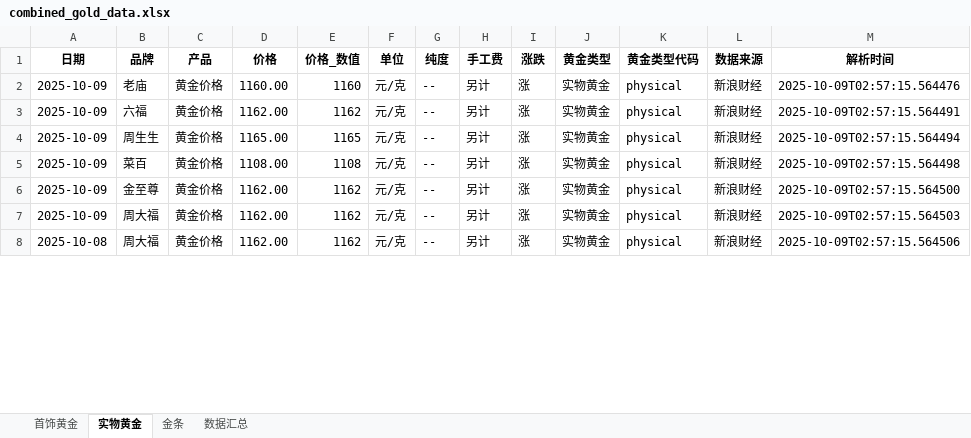
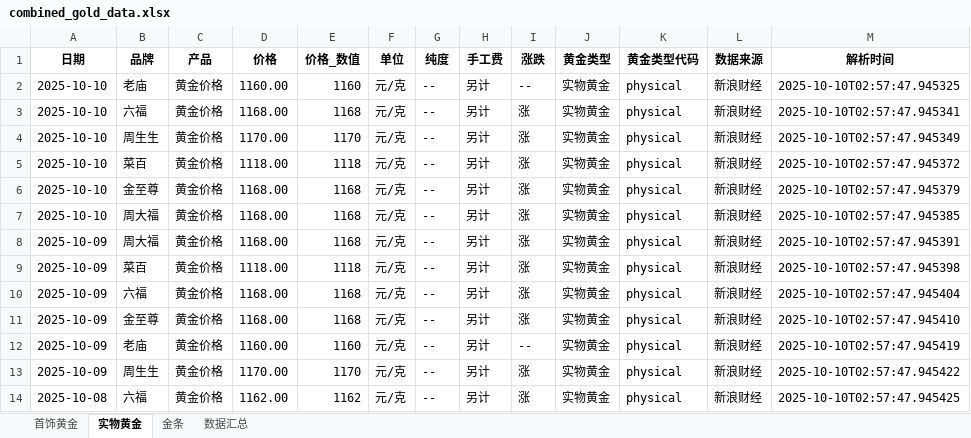
Before and after one commit to chengazhen/python-gold, an Excel workbook: combined_gold_data.xlsx, sheet 实物黄金, drawn as a sheet; only a part is shown; values as stored, in another font and other column widths than the file's, no borders; addresses are those after the commit; the diff covers the shown part only; the diff names each change by its address in the sheet, - before the commit and + after, or states it on an @@ line.

```diff
--- a/combined_gold_data.xlsx (sheet 实物黄金)
+++ b/combined_gold_data.xlsx (sheet 实物黄金)
-A2 (日期): 2025-10-09
+A2 (日期): 2025-10-10
-I2 (涨跌): 涨
+I2 (涨跌): --
-M2 (解析时间): 2025-10-09T02:57:15.564476
+M2 (解析时间): 2025-10-10T02:57:47.945325
+row 3: 2025-10-10 | 六福 | 黄金价格 | 1168.00 | 1168 | 元/克 | -- | 另计 | 涨 | 实物黄金 | physical | 新浪财经 | 2025-10-10T02:57:47.945341
+row 4: 2025-10-10 | 周生生 | 黄金价格 | 1170.00 | 1170 | 元/克 | -- | 另计 | 涨 | 实物黄金 | physical | 新浪财经 | 2025-10-10T02:57:47.945349
+row 5: 2025-10-10 | 菜百 | 黄金价格 | 1118.00 | 1118 | 元/克 | -- | 另计 | 涨 | 实物黄金 | physical | 新浪财经 | 2025-10-10T02:57:47.945372
+row 6: 2025-10-10 | 金至尊 | 黄金价格 | 1168.00 | 1168 | 元/克 | -- | 另计 | 涨 | 实物黄金 | physical | 新浪财经 | 2025-10-10T02:57:47.945379
+row 7: 2025-10-10 | 周大福 | 黄金价格 | 1168.00 | 1168 | 元/克 | -- | 另计 | 涨 | 实物黄金 | physical | 新浪财经 | 2025-10-10T02:57:47.945385
-B8 (品牌): 六福
+B8 (品牌): 周大福
-D8 (价格): 1162.00
+D8 (价格): 1168.00
-E8 (价格_数值): 1162
+E8 (价格_数值): 1168
-M8 (解析时间): 2025-10-09T02:57:15.564491
+M8 (解析时间): 2025-10-10T02:57:47.945391
-B9 (品牌): 周生生
+B9 (品牌): 菜百
-D9 (价格): 1165.00
+D9 (价格): 1118.00
-E9 (价格_数值): 1165
+E9 (价格_数值): 1118
-M9 (解析时间): 2025-10-09T02:57:15.564494
+M9 (解析时间): 2025-10-10T02:57:47.945398
-B10 (品牌): 菜百
+B10 (品牌): 六福
-D10 (价格): 1108.00
+D10 (价格): 1168.00
-E10 (价格_数值): 1108
+E10 (价格_数值): 1168
-M10 (解析时间): 2025-10-09T02:57:15.564498
+M10 (解析时间): 2025-10-10T02:57:47.945404
-D11 (价格): 1162.00
+D11 (价格): 1168.00
-E11 (价格_数值): 1162
+E11 (价格_数值): 1168
-M11 (解析时间): 2025-10-09T02:57:15.564500
+M11 (解析时间): 2025-10-10T02:57:47.945410
+row 12: 2025-10-09 | 老庙 | 黄金价格 | 1160.00 | 1160 | 元/克 | -- | 另计 | -- | 实物黄金 | physical | 新浪财经 | 2025-10-10T02:57:47.945419
-B13 (品牌): 周大福
+B13 (品牌): 周生生
-D13 (价格): 1162.00
+D13 (价格): 1170.00
-E13 (价格_数值): 1162
+E13 (价格_数值): 1170
-M13 (解析时间): 2025-10-09T02:57:15.564503
+M13 (解析时间): 2025-10-10T02:57:47.945422
-B14 (品牌): 周大福
+B14 (品牌): 六福
-M14 (解析时间): 2025-10-09T02:57:15.564506
+M14 (解析时间): 2025-10-10T02:57:47.945425
```
Also changed, not shown: 2 added rows, 8 removed rows and 94 edited cells elsewhere in this sheet, sheet 金条, sheet 首饰黄金, sheet 数据汇总, gold_bar_latest.xlsx, jewelry_gold_latest.xlsx, 11 other files.
